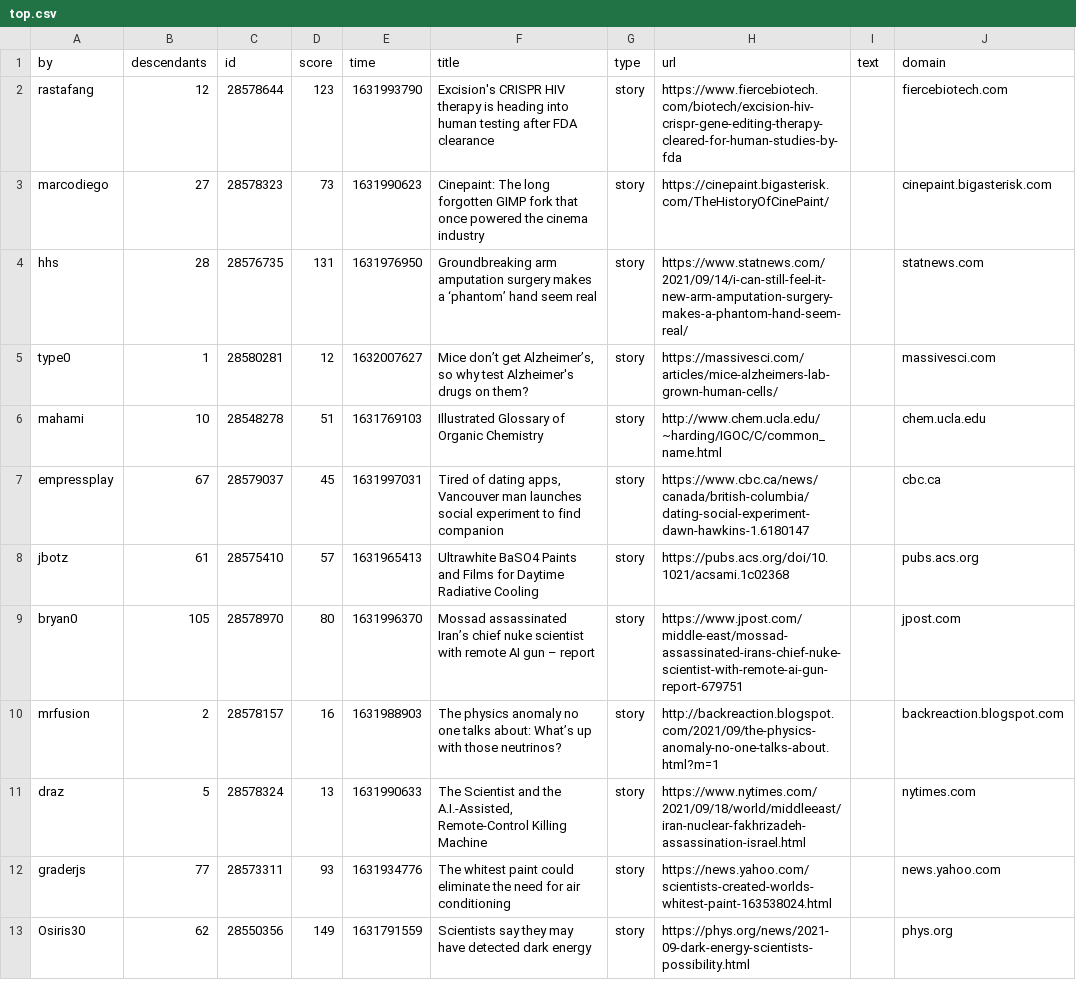
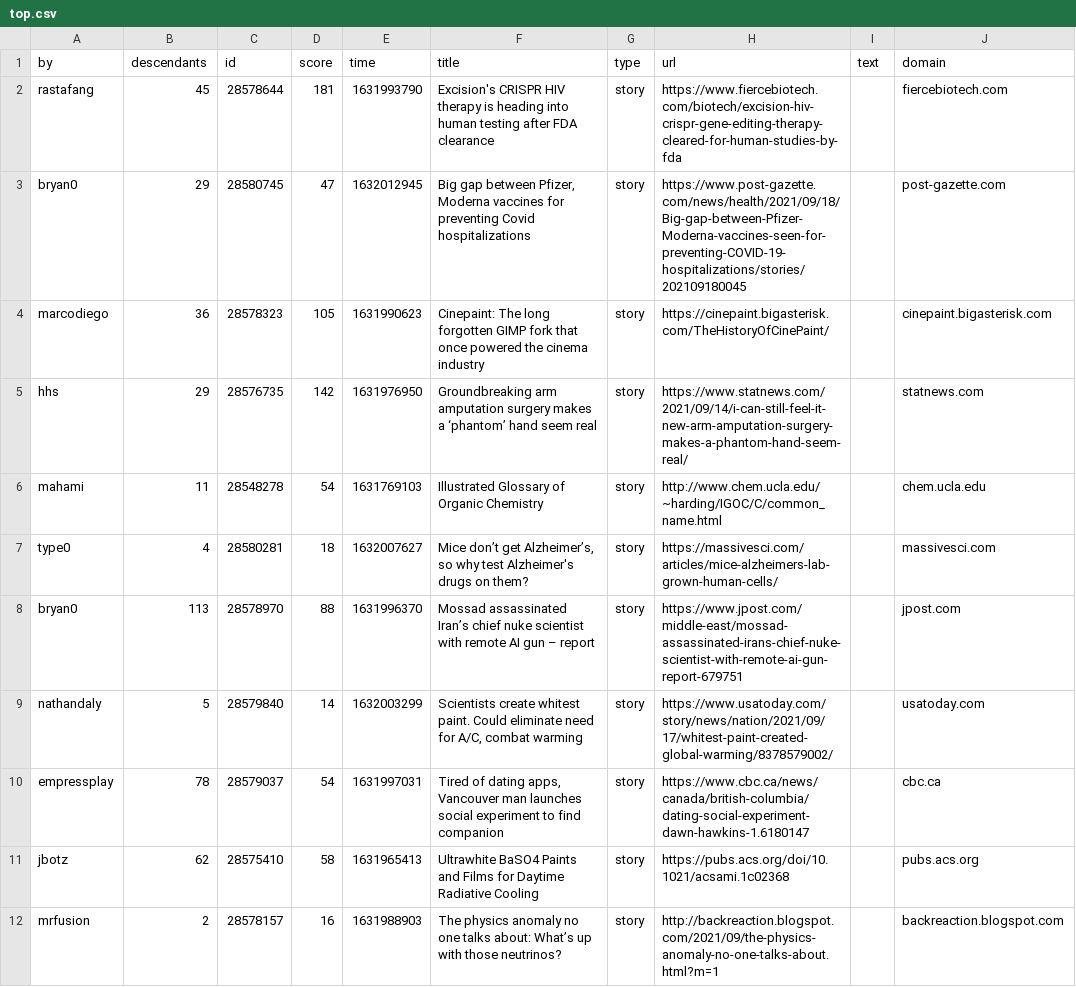
Before and after one commit to agurvets/agurvets.github.io, a CSV file: top.csv, drawn as a sheet; only a part is shown; the shorter side is filled out with more unchanged rows; the diff covers the shown part only.

```diff
--- a/top.csv
+++ b/top.csv
@@ -1,12 +1,12 @@
 by,descendants,id,score,time,title,type,url,text,domain
-rastafang,12,28578644,123,1631993790,Excision's CRISPR HIV therapy is heading into human testing after FDA clearance,story,https://www.fiercebiotech.com/biotech/excision-hiv-crispr-gene-editing-therapy-cleared-for-human-studies-by-fda,,fiercebiotech.com
-marcodiego,27,28578323,73,1631990623,Cinepaint: The long forgotten GIMP fork that once powered the cinema industry,story,https://cinepaint.bigasterisk.com/TheHistoryOfCinePaint/,,cinepaint.bigasterisk.com
-hhs,28,28576735,131,1631976950,Groundbreaking arm amputation surgery makes a ‘phantom’ hand seem real,story,https://www.statnews.com/2021/09/14/i-can-still-feel-it-new-arm-amputation-surgery-makes-a-phantom-hand-seem-real/,,statnews.com
-type0,1,28580281,12,1632007627,"Mice don’t get Alzheimer’s, so why test Alzheimer's drugs on them?",story,https://massivesci.com/articles/mice-alzheimers-lab-grown-human-cells/,,massivesci.com
-mahami,10,28548278,51,1631769103,Illustrated Glossary of Organic Chemistry,story,http://www.chem.ucla.edu/~harding/IGOC/C/common_name.html,,chem.ucla.edu
-empressplay,67,28579037,45,1631997031,"Tired of dating apps, Vancouver man launches social experiment to find companion",story,https://www.cbc.ca/news/canada/british-columbia/dating-social-experiment-dawn-hawkins-1.6180147,,cbc.ca
-jbotz,61,28575410,57,1631965413,Ultrawhite BaSO4 Paints and Films for Daytime Radiative Cooling,story,https://pubs.acs.org/doi/10.1021/acsami.1c02368,,pubs.acs.org
-bryan0,105,28578970,80,1631996370,Mossad assassinated Iran’s chief nuke scientist with remote AI gun – report,story,https://www.jpost.com/middle-east/mossad-assassinated-irans-chief-nuke-scientist-with-remote-ai-gun-report-679751,,jpost.com
+rastafang,45,28578644,181,1631993790,Excision's CRISPR HIV therapy is heading into human testing after FDA clearance,story,https://www.fiercebiotech.com/biotech/excision-hiv-crispr-gene-editing-therapy-cleared-for-human-studies-by-fda,,fiercebiotech.com
+bryan0,29,28580745,47,1632012945,"Big gap between Pfizer, Moderna vaccines for preventing Covid hospitalizations",story,https://www.post-gazette.com/news/health/2021/09/18/Big-gap-between-Pfizer-Moderna-vaccines-seen-for-preventing-COVID-19-hospitalizations/stories/202109180045,,post-gazette.com
+marcodiego,36,28578323,105,1631990623,Cinepaint: The long forgotten GIMP fork that once powered the cinema industry,story,https://cinepaint.bigasterisk.com/TheHistoryOfCinePaint/,,cinepaint.bigasterisk.com
+hhs,29,28576735,142,1631976950,Groundbreaking arm amputation surgery makes a ‘phantom’ hand seem real,story,https://www.statnews.com/2021/09/14/i-can-still-feel-it-new-arm-amputation-surgery-makes-a-phantom-hand-seem-real/,,statnews.com
+mahami,11,28548278,54,1631769103,Illustrated Glossary of Organic Chemistry,story,http://www.chem.ucla.edu/~harding/IGOC/C/common_name.html,,chem.ucla.edu
+type0,4,28580281,18,1632007627,"Mice don’t get Alzheimer’s, so why test Alzheimer's drugs on them?",story,https://massivesci.com/articles/mice-alzheimers-lab-grown-human-cells/,,massivesci.com
+bryan0,113,28578970,88,1631996370,Mossad assassinated Iran’s chief nuke scientist with remote AI gun – report,story,https://www.jpost.com/middle-east/mossad-assassinated-irans-chief-nuke-scientist-with-remote-ai-gun-report-679751,,jpost.com
+nathandaly,5,28579840,14,1632003299,"Scientists create whitest paint. Could eliminate need for A/C, combat warming",story,https://www.usatoday.com/story/news/nation/2021/09/17/whitest-paint-created-global-warming/8378579002/,,usatoday.com
+empressplay,78,28579037,54,1631997031,"Tired of dating apps, Vancouver man launches social experiment to find companion",story,https://www.cbc.ca/news/canada/british-columbia/dating-social-experiment-dawn-hawkins-1.6180147,,cbc.ca
+jbotz,62,28575410,58,1631965413,Ultrawhite BaSO4 Paints and Films for Daytime Radiative Cooling,story,https://pubs.acs.org/doi/10.1021/acsami.1c02368,,pubs.acs.org
 mrfusion,2,28578157,16,1631988903,The physics anomaly no one talks about: What’s up with those neutrinos?,story,http://backreaction.blogspot.com/2021/09/the-physics-anomaly-no-one-talks-about.html?m=1,,backreaction.blogspot.com
-draz,5,28578324,13,1631990633,"The Scientist and the A.I.-Assisted, Remote-Control Killing Machine",story,https://www.nytimes.com/2021/09/18/world/middleeast/iran-nuclear-fakhrizadeh-assassination-israel.html,,nytimes.com
-graderjs,77,28573311,93,1631934776,The whitest paint could eliminate the need for air conditioning,story,https://news.yahoo.com/scientists-created-worlds-whitest-paint-163538024.html,,news.yahoo.com
```
Also changed, not shown: 7 added rows, 4 removed rows, 4 moved rows and 2 edited cells elsewhere in this file, 2 other files.
